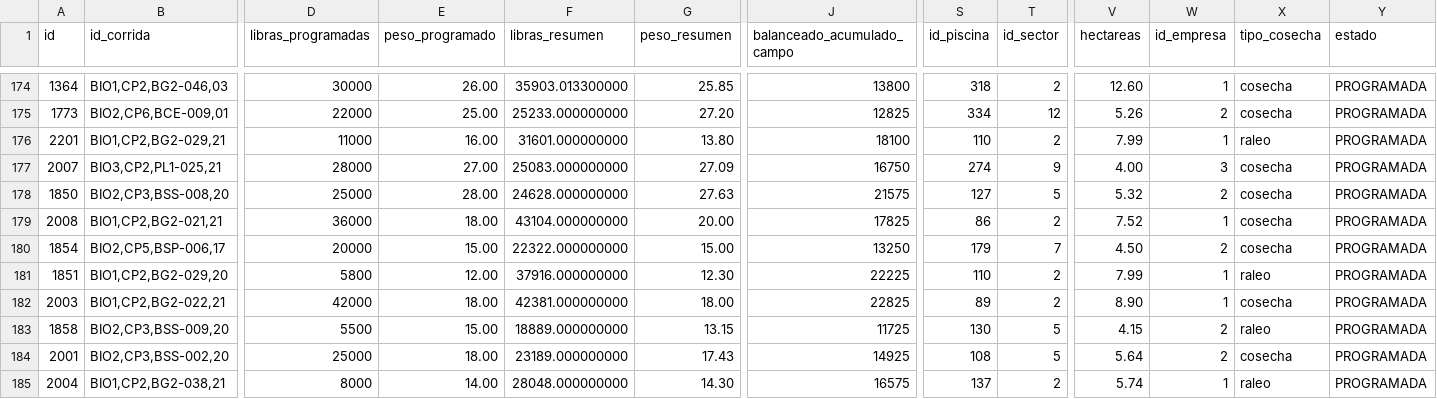
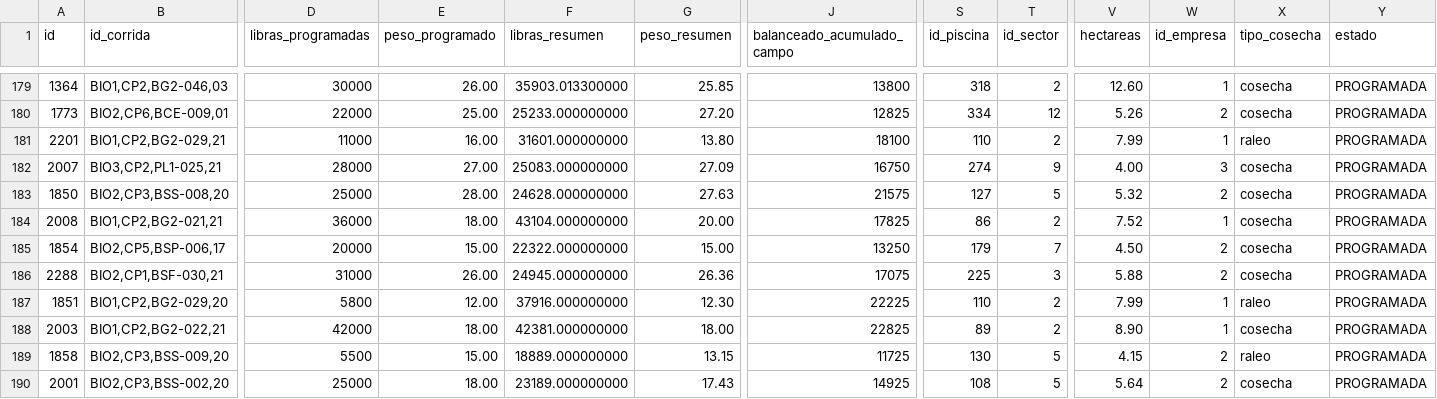
Before and after one commit to gipsonrosadoz95/g_pino, a CSV file: cosechas.csv, drawn as a sheet; only a part is shown, gaps mark what is left out; the shorter side is filled out with more unchanged rows; rows hold the shown columns only; the diff covers the shown part only; the diff names each change by its address in the sheet, - before the commit and + after, or states it on an @@ line.

```diff
--- a/cosechas.csv
+++ b/cosechas.csv
+row 186: 2288 | BIO2,CP1,BSF-030,21 | 31000 | 26.00 | 24945.000000000 | 26.36 | 17075 | 225 | 3 | 5.88 | 2 | cosecha | PROGRAMADA
```
Also changed, not shown: 7 added rows elsewhere in this file, 2 other files.
